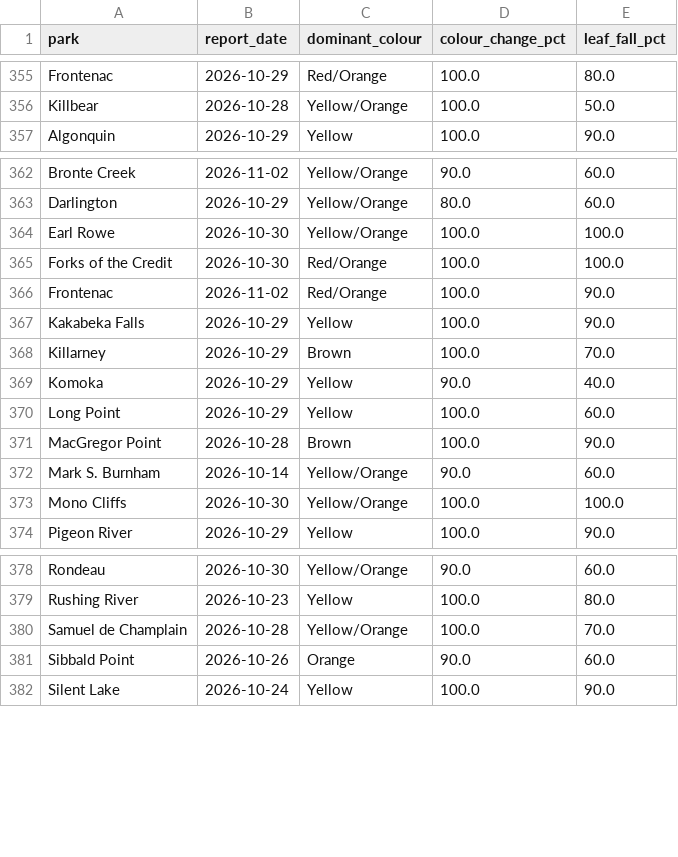
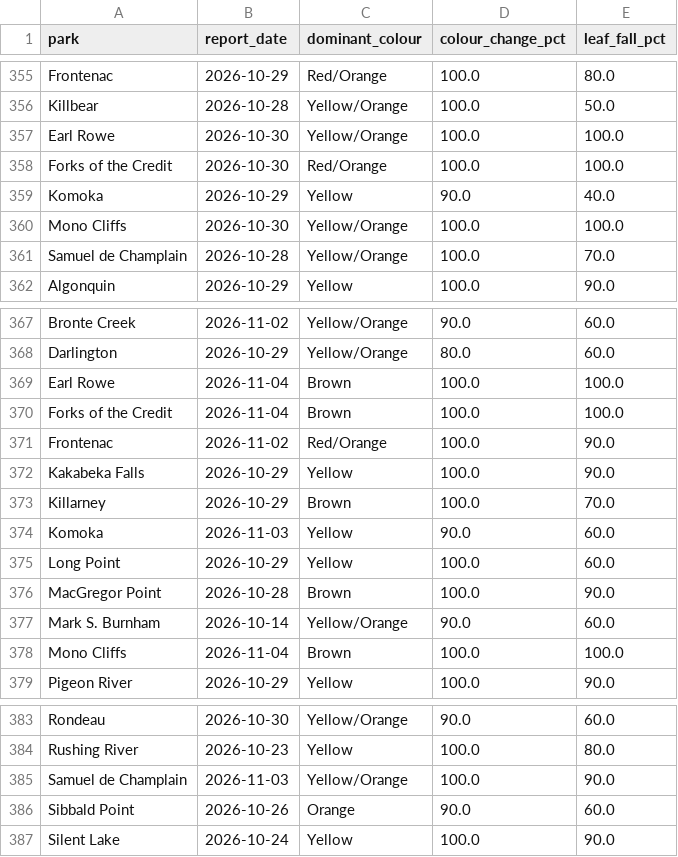
Before and after one commit to aaravindravi/rising_foliage, a CSV file: prototype/output/ground/onparks_history.csv, drawn as a sheet; only a part is shown, gaps mark what is left out.

```diff
--- a/prototype/output/ground/onparks_history.csv
+++ b/prototype/output/ground/onparks_history.csv
@@ -356,2 +356,7 @@ Frontenac,2026-10-29,Red/Orange,100.0,80.0
 Killbear,2026-10-28,Yellow/Orange,100.0,50.0
+Earl Rowe,2026-10-30,Yellow/Orange,100.0,100.0
+Forks of the Credit,2026-10-30,Red/Orange,100.0,100.0
+Komoka,2026-10-29,Yellow,90.0,40.0
+Mono Cliffs,2026-10-30,Yellow/Orange,100.0,100.0
+Samuel de Champlain,2026-10-28,Yellow/Orange,100.0,70.0
 Algonquin,2026-10-29,Yellow,100.0,90.0
@@ -363,4 +368,4 @@ Bronte Creek,2026-11-02,Yellow/Orange,90.0,60.0
 Darlington,2026-10-29,Yellow/Orange,80.0,60.0
-Earl Rowe,2026-10-30,Yellow/Orange,100.0,100.0
-Forks of the Credit,2026-10-30,Red/Orange,100.0,100.0
+Earl Rowe,2026-11-04,Brown,100.0,100.0
+Forks of the Credit,2026-11-04,Brown,100.0,100.0
 Frontenac,2026-11-02,Red/Orange,100.0,90.0
@@ -368,3 +373,3 @@ Kakabeka Falls,2026-10-29,Yellow,100.0,90.0
 Killarney,2026-10-29,Brown,100.0,70.0
-Komoka,2026-10-29,Yellow,90.0,40.0
+Komoka,2026-11-03,Yellow,90.0,60.0
 Long Point,2026-10-29,Yellow,100.0,60.0
@@ -372,3 +377,3 @@ MacGregor Point,2026-10-28,Brown,100.0,90.0
 Mark S. Burnham,2026-10-14,Yellow/Orange,90.0,60.0
-Mono Cliffs,2026-10-30,Yellow/Orange,100.0,100.0
+Mono Cliffs,2026-11-04,Brown,100.0,100.0
 Pigeon River,2026-10-29,Yellow,100.0,90.0
@@ -379,3 +384,3 @@ Rondeau,2026-10-30,Yellow/Orange,90.0,60.0
 Rushing River,2026-10-23,Yellow,100.0,80.0
-Samuel de Champlain,2026-10-28,Yellow/Orange,100.0,70.0
+Samuel de Champlain,2026-11-03,Yellow/Orange,100.0,90.0
 Sibbald Point,2026-10-26,Orange,90.0,60.0
```
